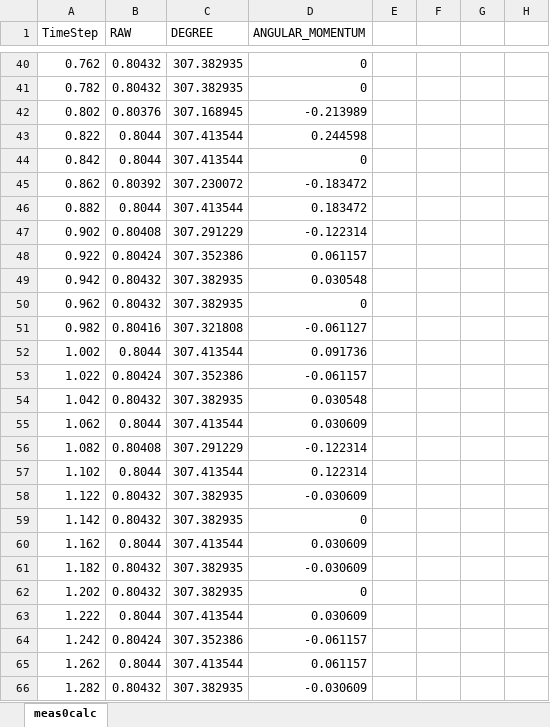
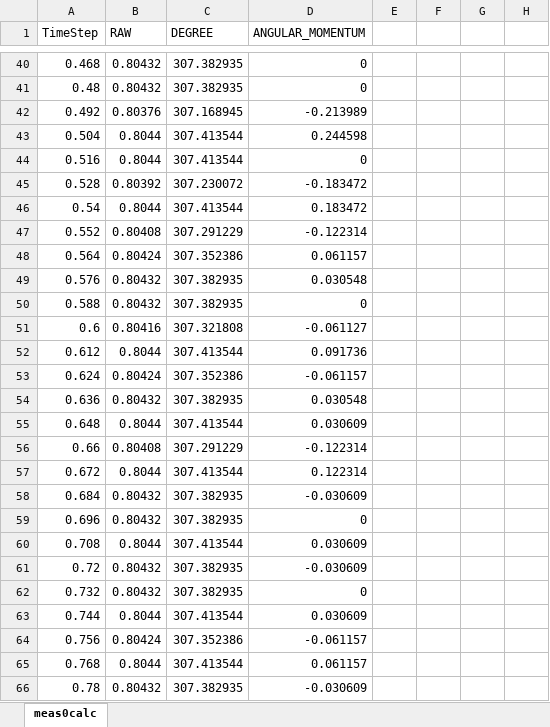
Before and after one commit to fred441a/3Dprinter-BLDC-control, an Excel workbook: CSV/meas0calc.xlsx, sheet meas0calc, drawn as a sheet; only a part is shown, gaps mark what is left out; values as stored, in another font and other column widths than the file's, no borders; charts and pictures not drawn; the diff covers the shown part only; the diff names each change by its address in the sheet, - before the commit and + after, or states it on an @@ line.

Commit message:
new calc for J

```diff
--- a/CSV/meas0calc.xlsx (sheet meas0calc)
+++ b/CSV/meas0calc.xlsx (sheet meas0calc)
-A40 (TimeStep): 0.762
+A40 (TimeStep): 0.468
-A41 (TimeStep): 0.782
+A41 (TimeStep): 0.48
-A42 (TimeStep): 0.802
+A42 (TimeStep): 0.492
-A43 (TimeStep): 0.822
+A43 (TimeStep): 0.504
-A44 (TimeStep): 0.842
+A44 (TimeStep): 0.516
-A45 (TimeStep): 0.862
+A45 (TimeStep): 0.528
-A46 (TimeStep): 0.882
+A46 (TimeStep): 0.54
-A47 (TimeStep): 0.902
+A47 (TimeStep): 0.552
-A48 (TimeStep): 0.922
+A48 (TimeStep): 0.564
-A49 (TimeStep): 0.942
+A49 (TimeStep): 0.576
-A50 (TimeStep): 0.962
+A50 (TimeStep): 0.588
-A51 (TimeStep): 0.982
+A51 (TimeStep): 0.6
-A52 (TimeStep): 1.002
+A52 (TimeStep): 0.612
-A53 (TimeStep): 1.022
+A53 (TimeStep): 0.624
-A54 (TimeStep): 1.042
+A54 (TimeStep): 0.636
-A55 (TimeStep): 1.062
+A55 (TimeStep): 0.648
-A56 (TimeStep): 1.082
+A56 (TimeStep): 0.66
-A57 (TimeStep): 1.102
+A57 (TimeStep): 0.672
-A58 (TimeStep): 1.122
+A58 (TimeStep): 0.684
-A59 (TimeStep): 1.142
+A59 (TimeStep): 0.696
-A60 (TimeStep): 1.162
+A60 (TimeStep): 0.708
-A61 (TimeStep): 1.182
+A61 (TimeStep): 0.72
-A62 (TimeStep): 1.202
+A62 (TimeStep): 0.732
-A63 (TimeStep): 1.222
+A63 (TimeStep): 0.744
-A64 (TimeStep): 1.242
+A64 (TimeStep): 0.756
-A65 (TimeStep): 1.262
+A65 (TimeStep): 0.768
-A66 (TimeStep): 1.282
+A66 (TimeStep): 0.78
```
Also changed, not shown: 183 edited cells elsewhere in this sheet, charts or pictures, 7 other files.
